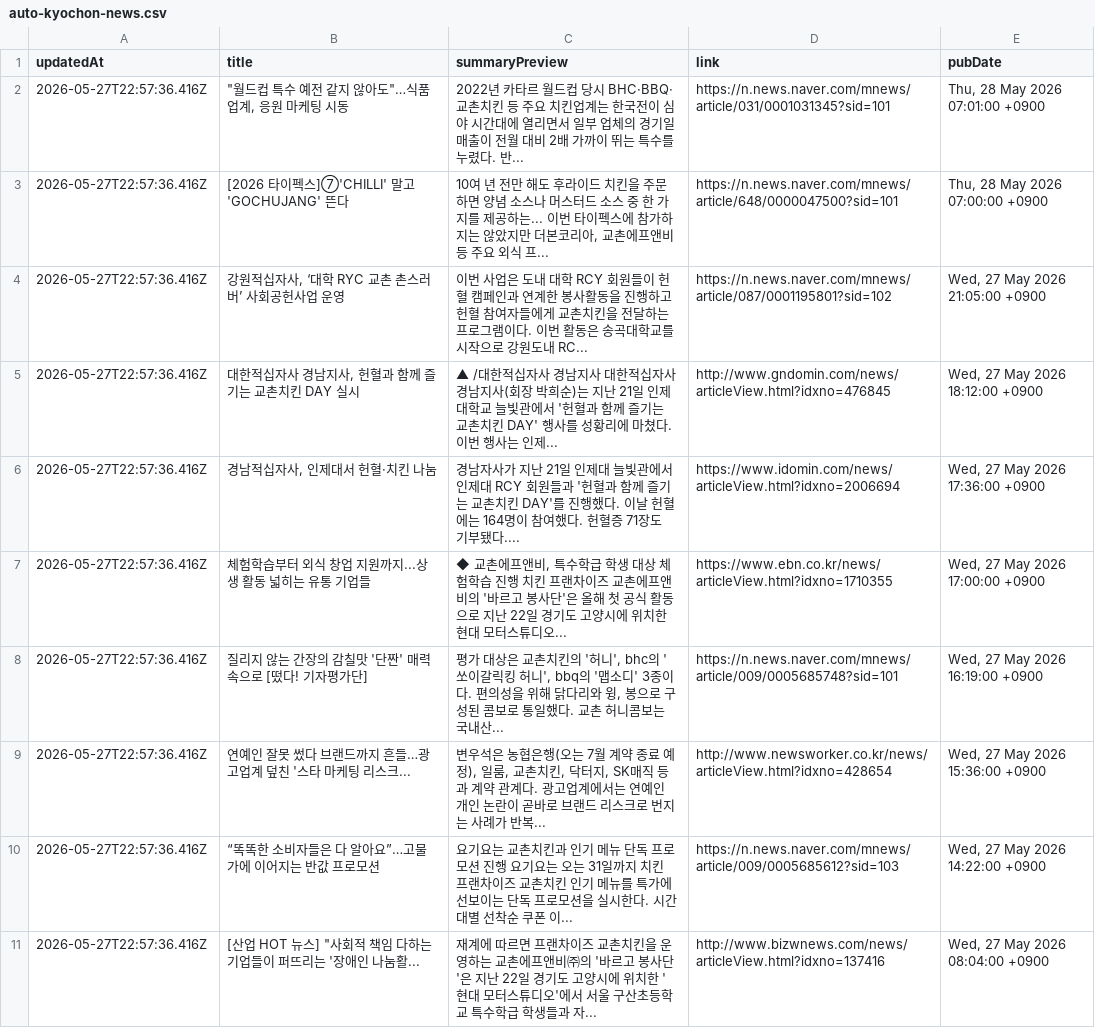
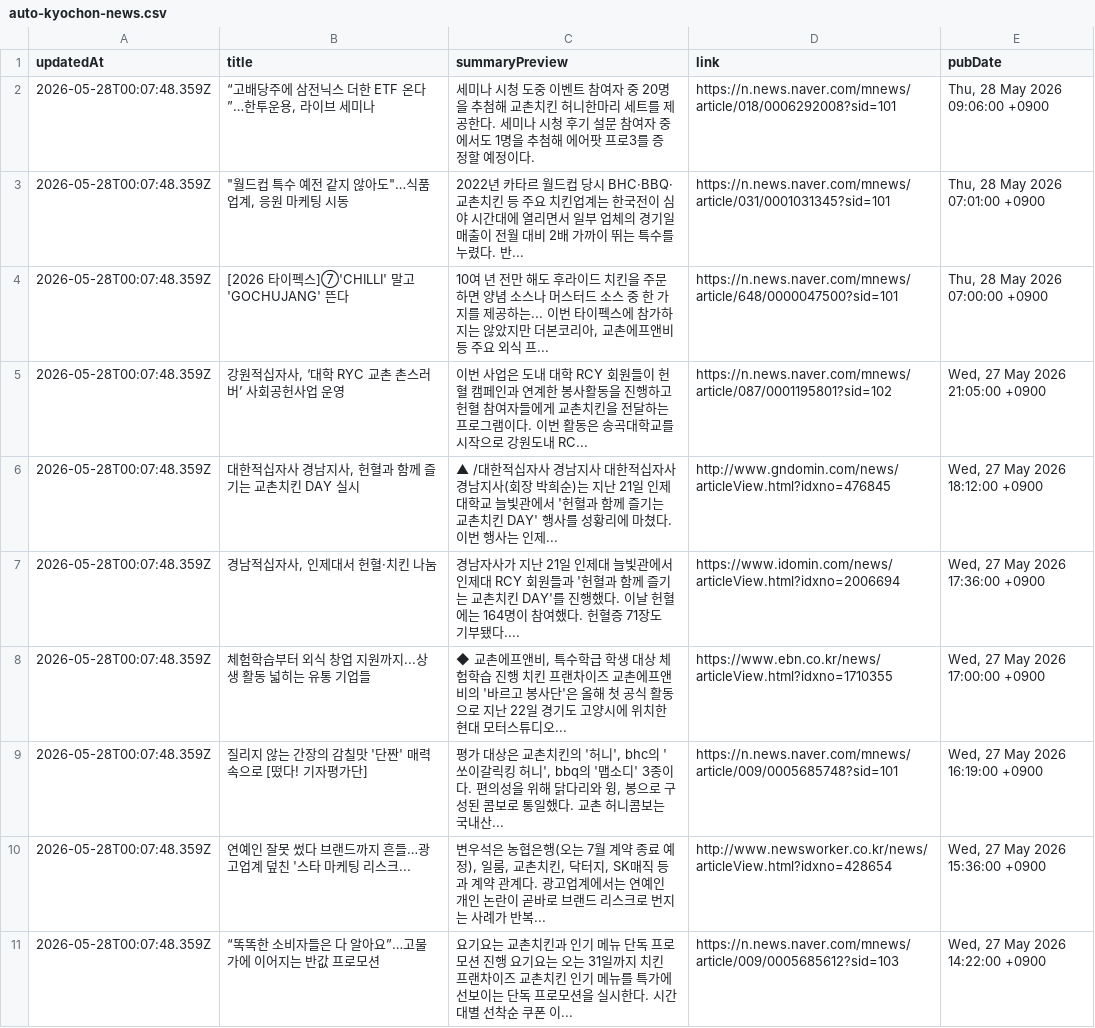
Before and after one commit to hermes-blue/chicken-mvp2-searching-style-cursor-, a CSV file: chicken-mvp/src/auto-kyochon-news.csv, drawn as a sheet.

```diff
--- a/chicken-mvp/src/auto-kyochon-news.csv
+++ b/chicken-mvp/src/auto-kyochon-news.csv
@@ -1,11 +1,11 @@
 "updatedAt","title","summaryPreview","link","pubDate"
-"2026-05-27T22:57:36.416Z","""월드컵 특수 예전 같지 않아도""…식품업계, 응원 마케팅 시동","2022년 카타르 월드컵 당시 BHC·BBQ·교촌치킨 등 주요 치킨업계는 한국전이 심야 시간대에 열리면서 일부 업체의 경기일 매출이 전월 대비 2배 가까이 뛰는 특수를 누렸다. 반...","https://n.news.naver.com/mnews/article/031/0001031345?sid=101","Thu, 28 May 2026 07:01:00 +0900"
-"2026-05-27T22:57:36.416Z","[2026 타이펙스]⑦'CHILLI' 말고 'GOCHUJANG' 뜬다","10여 년 전만 해도 후라이드 치킨을 주문하면 양념 소스나 머스터드 소스 중 한 가지를 제공하는... 이번 타이펙스에 참가하지는 않았지만 더본코리아, 교촌에프앤비 등 주요 외식 프...","https://n.news.naver.com/mnews/article/648/0000047500?sid=101","Thu, 28 May 2026 07:00:00 +0900"
-"2026-05-27T22:57:36.416Z","강원적십자사, ‘대학 RYC 교촌 촌스러버’ 사회공헌사업 운영","이번 사업은 도내 대학 RCY 회원들이 헌혈 캠페인과 연계한 봉사활동을 진행하고 헌혈 참여자들에게 교촌치킨을 전달하는 프로그램이다. 이번 활동은 송곡대학교를 시작으로 강원도내 RC...","https://n.news.naver.com/mnews/article/087/0001195801?sid=102","Wed, 27 May 2026 21:05:00 +0900"
-"2026-05-27T22:57:36.416Z","대한적십자사 경남지사, 헌혈과 함께 즐기는 교촌치킨 DAY 실시","▲ /대한적십자사 경남지사 대한적십자사 경남지사(회장 박희순)는 지난 21일 인제대학교 늘빛관에서 '헌혈과 함께 즐기는 교촌치킨 DAY' 행사를 성황리에 마쳤다. 이번 행사는 인제...","http://www.gndomin.com/news/articleView.html?idxno=476845","Wed, 27 May 2026 18:12:00 +0900"
-"2026-05-27T22:57:36.416Z","경남적십자사, 인제대서 헌혈·치킨 나눔","경남자사가 지난 21일 인제대 늘빛관에서 인제대 RCY 회원들과 '헌혈과 함께 즐기는 교촌치킨 DAY'를 진행했다. 이날 헌혈에는 164명이 참여했다. 헌혈증 71장도 기부됐다....","https://www.idomin.com/news/articleView.html?idxno=2006694","Wed, 27 May 2026 17:36:00 +0900"
-"2026-05-27T22:57:36.416Z","체험학습부터 외식 창업 지원까지...상생 활동 넓히는 유통 기업들","◆ 교촌에프앤비, 특수학급 학생 대상 체험학습 진행 치킨 프랜차이즈 교촌에프앤비의 '바르고 봉사단'은 올해 첫 공식 활동으로 지난 22일 경기도 고양시에 위치한 현대 모터스튜디오...","https://www.ebn.co.kr/news/articleView.html?idxno=1710355","Wed, 27 May 2026 17:00:00 +0900"
-"2026-05-27T22:57:36.416Z","질리지 않는 간장의 감칠맛 '단짠' 매력속으로 [떴다! 기자평가단]","평가 대상은 교촌치킨의 '허니', bhc의 '쏘이갈릭킹 허니', bbq의 '맵소디' 3종이다. 편의성을 위해 닭다리와 윙, 봉으로 구성된 콤보로 통일했다. 교촌 허니콤보는 국내산...","https://n.news.naver.com/mnews/article/009/0005685748?sid=101","Wed, 27 May 2026 16:19:00 +0900"
-"2026-05-27T22:57:36.416Z","연예인 잘못 썼다 브랜드까지 흔들…광고업계 덮친 '스타 마케팅 리스크...","변우석은 농협은행(오는 7월 계약 종료 예정), 일룸, 교촌치킨, 닥터지, SK매직 등과 계약 관계다. 광고업계에서는 연예인 개인 논란이 곧바로 브랜드 리스크로 번지는 사례가 반복...","http://www.newsworker.co.kr/news/articleView.html?idxno=428654","Wed, 27 May 2026 15:36:00 +0900"
-"2026-05-27T22:57:36.416Z","“똑똑한 소비자들은 다 알아요”…고물가에 이어지는 반값 프로모션","요기요는 교촌치킨과 인기 메뉴 단독 프로모션 진행 요기요는 오는 31일까지 치킨 프랜차이즈 교촌치킨 인기 메뉴를 특가에 선보이는 단독 프로모션을 실시한다. 시간대별 선착순 쿠폰 이...","https://n.news.naver.com/mnews/article/009/0005685612?sid=103","Wed, 27 May 2026 14:22:00 +0900"
-"2026-05-27T22:57:36.416Z","[산업 HOT 뉴스] ""사회적 책임 다하는 기업들이 퍼뜨리는 '장애인 나눔활...","재계에 따르면 프랜차이즈 교촌치킨을 운영하는 교촌에프앤비㈜의 '바르고 봉사단'은 지난 22일 경기도 고양시에 위치한 '현대 모터스튜디오'에서 서울 구산초등학교 특수학급 학생들과 자...","http://www.bizwnews.com/news/articleView.html?idxno=137416","Wed, 27 May 2026 08:04:00 +0900"
+"2026-05-28T00:07:48.359Z","“고배당주에 삼전닉스 더한 ETF 온다”…한투운용, 라이브 세미나","세미나 시청 도중 이벤트 참여자 중 20명을 추첨해 교촌치킨 허니한마리 세트를 제공한다. 세미나 시청 후기 설문 참여자 중에서도 1명을 추첨해 에어팟 프로3를 증정할 예정이다.","https://n.news.naver.com/mnews/article/018/0006292008?sid=101","Thu, 28 May 2026 09:06:00 +0900"
+"2026-05-28T00:07:48.359Z","""월드컵 특수 예전 같지 않아도""…식품업계, 응원 마케팅 시동","2022년 카타르 월드컵 당시 BHC·BBQ·교촌치킨 등 주요 치킨업계는 한국전이 심야 시간대에 열리면서 일부 업체의 경기일 매출이 전월 대비 2배 가까이 뛰는 특수를 누렸다. 반...","https://n.news.naver.com/mnews/article/031/0001031345?sid=101","Thu, 28 May 2026 07:01:00 +0900"
+"2026-05-28T00:07:48.359Z","[2026 타이펙스]⑦'CHILLI' 말고 'GOCHUJANG' 뜬다","10여 년 전만 해도 후라이드 치킨을 주문하면 양념 소스나 머스터드 소스 중 한 가지를 제공하는... 이번 타이펙스에 참가하지는 않았지만 더본코리아, 교촌에프앤비 등 주요 외식 프...","https://n.news.naver.com/mnews/article/648/0000047500?sid=101","Thu, 28 May 2026 07:00:00 +0900"
+"2026-05-28T00:07:48.359Z","강원적십자사, ‘대학 RYC 교촌 촌스러버’ 사회공헌사업 운영","이번 사업은 도내 대학 RCY 회원들이 헌혈 캠페인과 연계한 봉사활동을 진행하고 헌혈 참여자들에게 교촌치킨을 전달하는 프로그램이다. 이번 활동은 송곡대학교를 시작으로 강원도내 RC...","https://n.news.naver.com/mnews/article/087/0001195801?sid=102","Wed, 27 May 2026 21:05:00 +0900"
+"2026-05-28T00:07:48.359Z","대한적십자사 경남지사, 헌혈과 함께 즐기는 교촌치킨 DAY 실시","▲ /대한적십자사 경남지사 대한적십자사 경남지사(회장 박희순)는 지난 21일 인제대학교 늘빛관에서 '헌혈과 함께 즐기는 교촌치킨 DAY' 행사를 성황리에 마쳤다. 이번 행사는 인제...","http://www.gndomin.com/news/articleView.html?idxno=476845","Wed, 27 May 2026 18:12:00 +0900"
+"2026-05-28T00:07:48.359Z","경남적십자사, 인제대서 헌혈·치킨 나눔","경남자사가 지난 21일 인제대 늘빛관에서 인제대 RCY 회원들과 '헌혈과 함께 즐기는 교촌치킨 DAY'를 진행했다. 이날 헌혈에는 164명이 참여했다. 헌혈증 71장도 기부됐다....","https://www.idomin.com/news/articleView.html?idxno=2006694","Wed, 27 May 2026 17:36:00 +0900"
+"2026-05-28T00:07:48.359Z","체험학습부터 외식 창업 지원까지...상생 활동 넓히는 유통 기업들","◆ 교촌에프앤비, 특수학급 학생 대상 체험학습 진행 치킨 프랜차이즈 교촌에프앤비의 '바르고 봉사단'은 올해 첫 공식 활동으로 지난 22일 경기도 고양시에 위치한 현대 모터스튜디오...","https://www.ebn.co.kr/news/articleView.html?idxno=1710355","Wed, 27 May 2026 17:00:00 +0900"
+"2026-05-28T00:07:48.359Z","질리지 않는 간장의 감칠맛 '단짠' 매력속으로 [떴다! 기자평가단]","평가 대상은 교촌치킨의 '허니', bhc의 '쏘이갈릭킹 허니', bbq의 '맵소디' 3종이다. 편의성을 위해 닭다리와 윙, 봉으로 구성된 콤보로 통일했다. 교촌 허니콤보는 국내산...","https://n.news.naver.com/mnews/article/009/0005685748?sid=101","Wed, 27 May 2026 16:19:00 +0900"
+"2026-05-28T00:07:48.359Z","연예인 잘못 썼다 브랜드까지 흔들…광고업계 덮친 '스타 마케팅 리스크...","변우석은 농협은행(오는 7월 계약 종료 예정), 일룸, 교촌치킨, 닥터지, SK매직 등과 계약 관계다. 광고업계에서는 연예인 개인 논란이 곧바로 브랜드 리스크로 번지는 사례가 반복...","http://www.newsworker.co.kr/news/articleView.html?idxno=428654","Wed, 27 May 2026 15:36:00 +0900"
+"2026-05-28T00:07:48.359Z","“똑똑한 소비자들은 다 알아요”…고물가에 이어지는 반값 프로모션","요기요는 교촌치킨과 인기 메뉴 단독 프로모션 진행 요기요는 오는 31일까지 치킨 프랜차이즈 교촌치킨 인기 메뉴를 특가에 선보이는 단독 프로모션을 실시한다. 시간대별 선착순 쿠폰 이...","https://n.news.naver.com/mnews/article/009/0005685612?sid=103","Wed, 27 May 2026 14:22:00 +0900"
```
Also changed, not shown: 1 other file.
